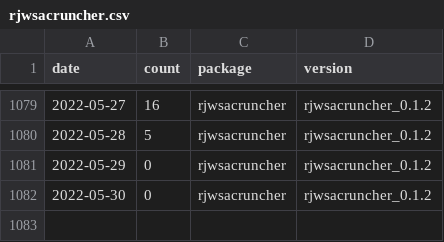
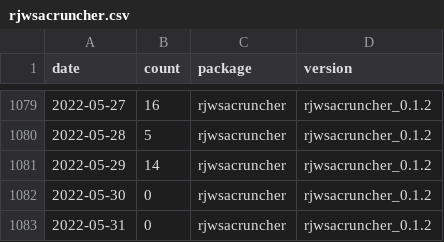
Before and after one commit to AQLT/rjd_downloads, a CSV file: data/full_table/rjwsacruncher.csv, drawn as a sheet; only a part is shown, gaps mark what is left out.

```diff
--- a/data/full_table/rjwsacruncher.csv
+++ b/data/full_table/rjwsacruncher.csv
@@ -1080,3 +1080,4 @@
 2022-05-28,5,"rjwsacruncher","rjwsacruncher_0.1.2"
-2022-05-29,0,"rjwsacruncher","rjwsacruncher_0.1.2"
+2022-05-29,14,"rjwsacruncher","rjwsacruncher_0.1.2"
 2022-05-30,0,"rjwsacruncher","rjwsacruncher_0.1.2"
+2022-05-31,0,"rjwsacruncher","rjwsacruncher_0.1.2"
```
Also changed, not shown: data/full_table/RJDemetra.csv, data/full_table/ggdemetra.csv, 7 other files.
